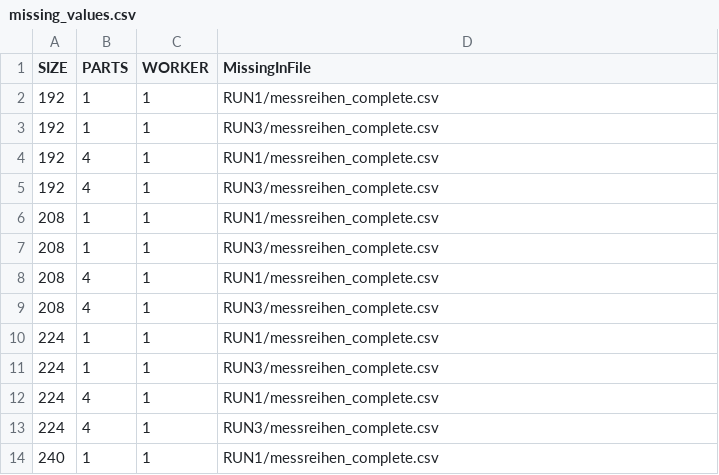
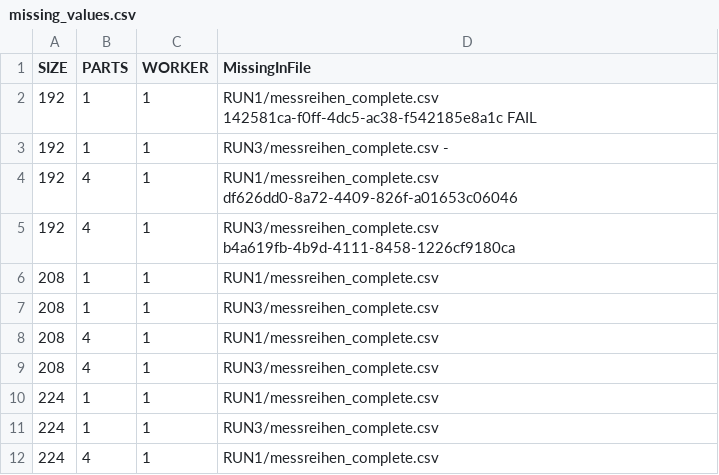
Before and after one commit to pfropfen/wfc, a CSV file: PHASE 4/missing_values.csv, drawn as a sheet; only a part is shown; the shorter side is filled out with more unchanged rows; the diff names each change by its address in the sheet, - before the commit and + after, or states it on an @@ line.

Commit message:
missing 196

```diff
--- a/PHASE 4/missing_values.csv
+++ b/PHASE 4/missing_values.csv
-D2 (MissingInFile): RUN1/messreihen_complete.csv
+D2 (MissingInFile): RUN1/messreihen_complete.csv 142581ca-f0ff-4dc5-ac38-f542185e8a1c FAIL
-D3 (MissingInFile): RUN3/messreihen_complete.csv
+D3 (MissingInFile): RUN3/messreihen_complete.csv -
-D4 (MissingInFile): RUN1/messreihen_complete.csv
+D4 (MissingInFile): RUN1/messreihen_complete.csv df626dd0-8a72-4409-826f-a01653c06046
-D5 (MissingInFile): RUN3/messreihen_complete.csv
+D5 (MissingInFile): RUN3/messreihen_complete.csv b4a619fb-4b9d-4111-8458-1226cf9180ca
```
Also changed, not shown: 6 other files.
